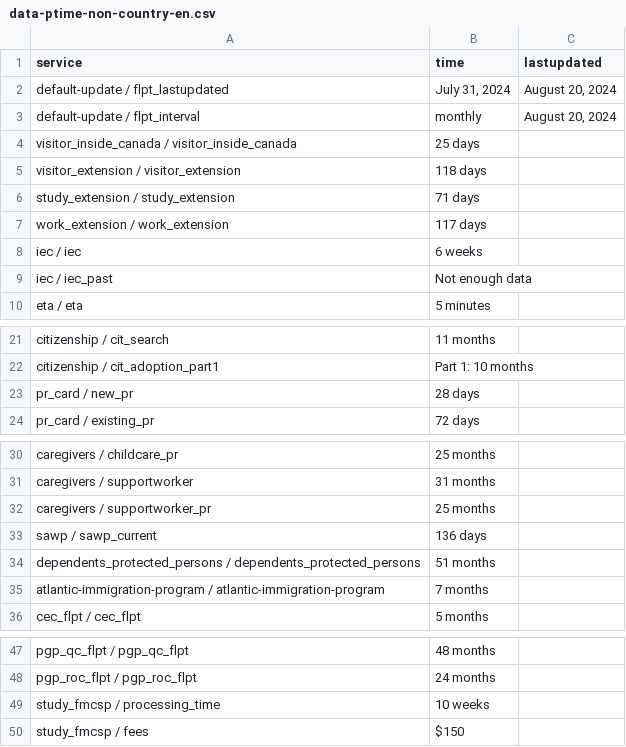
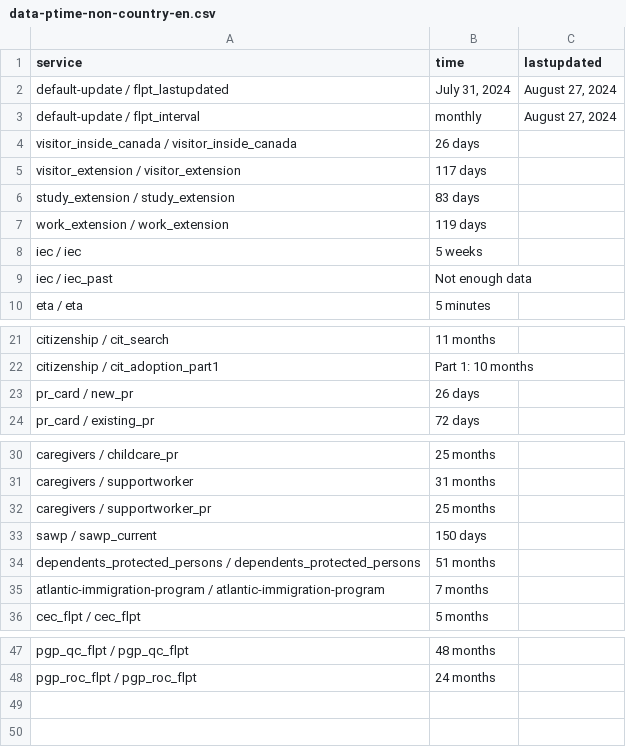
Before and after one commit to suhaibmujahid/cic-processing-times, a CSV file: data-ptime-non-country-en.csv, drawn as a sheet; only a part is shown, gaps mark what is left out.

Commit message:
Flat: latest data (2024-08-29T00:25:30.867Z) {   "date": "2024-08-29T00:25:30.867Z",   "files": [     {       "name": "data-ptime-en.csv",       "deltaBytes": 0,       "source": "https://www.canada.ca/content/dam/ircc/documents/json/data-ptime-en.json"     },     {       "name": "data-ptime-en.json",       "deltaBytes": 0,       "source": "https://www.canada.ca/content/dam/ircc/documents/json/data-ptime-en.json"     },     {       "name": "formatted-data-ptime-en.csv",       "deltaBytes": 0,       "source": "https://www.canada.ca/content/dam/ircc/documents/json/data-ptime-en.json"     },     {       "name": "formatted-selected-countries-data-ptime-en.csv",       "deltaBytes": -7,       "source": "https://www.canada.ca/content/dam/ircc/documents/json/data-ptime-en.json"     },     {       "name": "data-ptime-non-country-en.csv",       "deltaBytes": -67,       "source": "https://www.canada.ca/content/dam/ircc/documents/json/data-ptime-non-country-en.json"     },     {       "name": "data-ptime-non-country-en.json",       "deltaBytes": -646,       "source": "https://www.canada.ca/content/dam/ircc/documents/json/data-ptime-non-country-en.json"     }   ] }

```diff
--- a/data-ptime-non-country-en.csv
+++ b/data-ptime-non-country-en.csv
@@ -1,9 +1,9 @@
 service,time,lastupdated
-default-update / flpt_lastupdated,"July 31, 2024","August 20, 2024"
-default-update / flpt_interval, monthly,"August 20, 2024"
-visitor_inside_canada / visitor_inside_canada,25 days,
-visitor_extension / visitor_extension,118 days,
-study_extension / study_extension,71 days,
-work_extension / work_extension,117 days,
-iec / iec,6 weeks,
+default-update / flpt_lastupdated,"July 31, 2024","August 27, 2024"
+default-update / flpt_interval, monthly,"August 27, 2024"
+visitor_inside_canada / visitor_inside_canada,26 days,
+visitor_extension / visitor_extension,117 days,
+study_extension / study_extension,83 days,
+work_extension / work_extension,119 days,
+iec / iec,5 weeks,
 iec / iec_past,Not enough data,
@@ -22,3 +22,3 @@ citizenship / cit_search,11 months,
 citizenship / cit_adoption_part1,Part 1: 10 months,
-pr_card / new_pr,28 days,
+pr_card / new_pr,26 days,
 pr_card / existing_pr,72 days,
@@ -32,3 +32,3 @@ caregivers / supportworker,31 months,
 caregivers / supportworker_pr,25 months,
-sawp / sawp_current,136 days,
+sawp / sawp_current,150 days,
 dependents_protected_persons / dependents_protected_persons,51 months,
@@ -48,3 +48 @@ pgp_qc_flpt / pgp_qc_flpt,48 months,
 pgp_roc_flpt / pgp_roc_flpt,24 months,
-study_fmcsp / processing_time,10 weeks,
-study_fmcsp / fees,$150,
```
Also changed, not shown: data-ptime-en.csv, formatted-data-ptime-en.csv, 3 other files.
